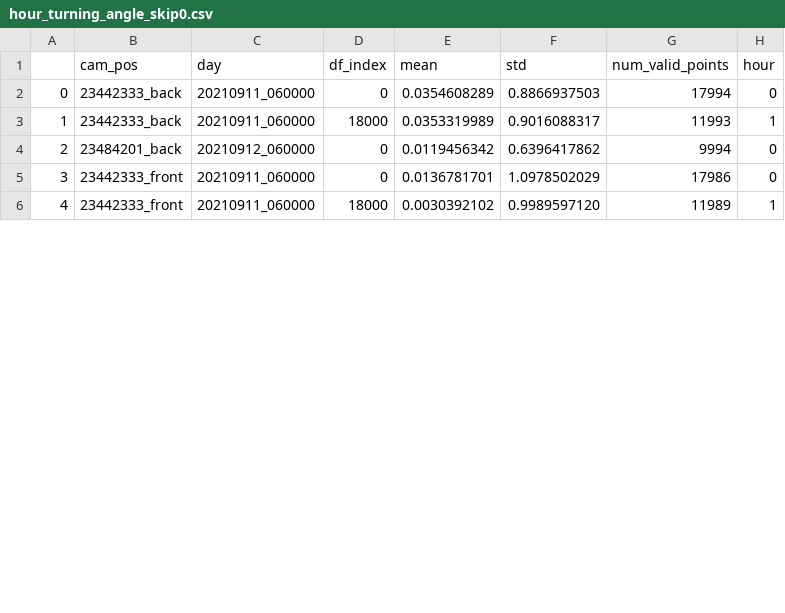
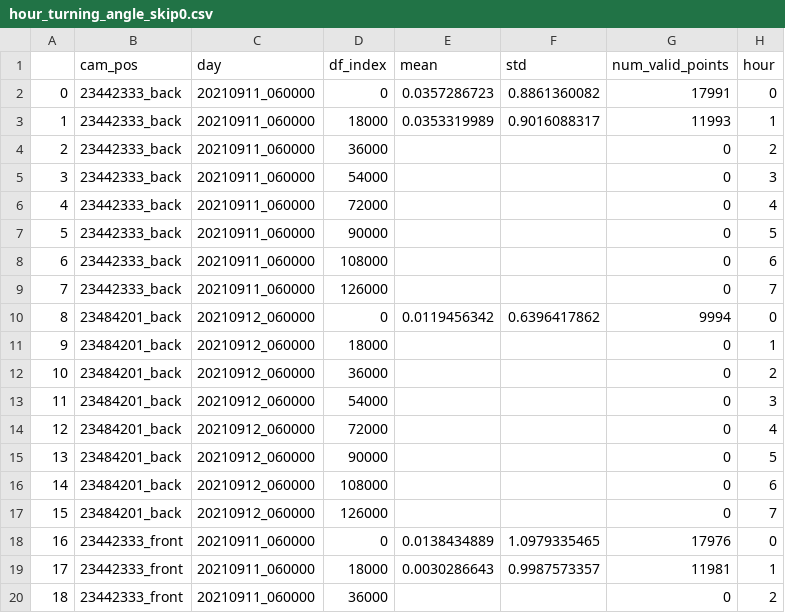
Before and after one commit to UlrikeScherer/Fish-Tracking-Visualization, a CSV file: test_data/results/turning_angle/hour_turning_angle_skip0.csv, drawn as a sheet; only a part is shown; addresses are those after the commit; the diff covers the shown part only; the diff names each change by its address in the sheet, - before the commit and + after, or states it on an @@ line.

```diff
--- a/test_data/results/turning_angle/hour_turning_angle_skip0.csv
+++ b/test_data/results/turning_angle/hour_turning_angle_skip0.csv
-E2 (mean): 0.0354608289
+E2 (mean): 0.0357286723
-F2 (std): 0.8866937503
+F2 (std): 0.8861360082
-G2 (num_valid_points): 17994
+G2 (num_valid_points): 17991
+row 4: 2 | 23442333_back | 20210911_060000 | 36000 |  |  | 0 | 2
+row 5: 3 | 23442333_back | 20210911_060000 | 54000 |  |  | 0 | 3
+row 6: 4 | 23442333_back | 20210911_060000 | 72000 |  |  | 0 | 4
+row 7: 5 | 23442333_back | 20210911_060000 | 90000 |  |  | 0 | 5
+row 8: 6 | 23442333_back | 20210911_060000 | 108000 |  |  | 0 | 6
+row 9: 7 | 23442333_back | 20210911_060000 | 126000 |  |  | 0 | 7
@@ column A renumbered between rows 10 and 26 @@
+row 11: 9 | 23484201_back | 20210912_060000 | 18000 |  |  | 0 | 1
+row 12: 10 | 23484201_back | 20210912_060000 | 36000 |  |  | 0 | 2
+row 13: 11 | 23484201_back | 20210912_060000 | 54000 |  |  | 0 | 3
+row 14: 12 | 23484201_back | 20210912_060000 | 72000 |  |  | 0 | 4
+row 15: 13 | 23484201_back | 20210912_060000 | 90000 |  |  | 0 | 5
+row 16: 14 | 23484201_back | 20210912_060000 | 108000 |  |  | 0 | 6
+row 17: 15 | 23484201_back | 20210912_060000 | 126000 |  |  | 0 | 7
-E18 (mean): 0.0136781701
+E18 (mean): 0.0138434889
-F18 (std): 1.0978502029
+F18 (std): 1.0979335465
-G18 (num_valid_points): 17986
+G18 (num_valid_points): 17976
-E19 (mean): 0.0030392102
+E19 (mean): 0.0030286643
-F19 (std): 0.9989597120
+F19 (std): 0.9987573357
-G19 (num_valid_points): 11989
+G19 (num_valid_points): 11981
+row 20: 18 | 23442333_front | 20210911_060000 | 36000 |  |  | 0 | 2
```
Also changed, not shown: 12 added rows and 3 edited cells elsewhere in this file, test_data/results/activity/hour_activity.csv, test_data/results/distance_to_wall/hour_distance_to_wall.csv, 7 other files.
